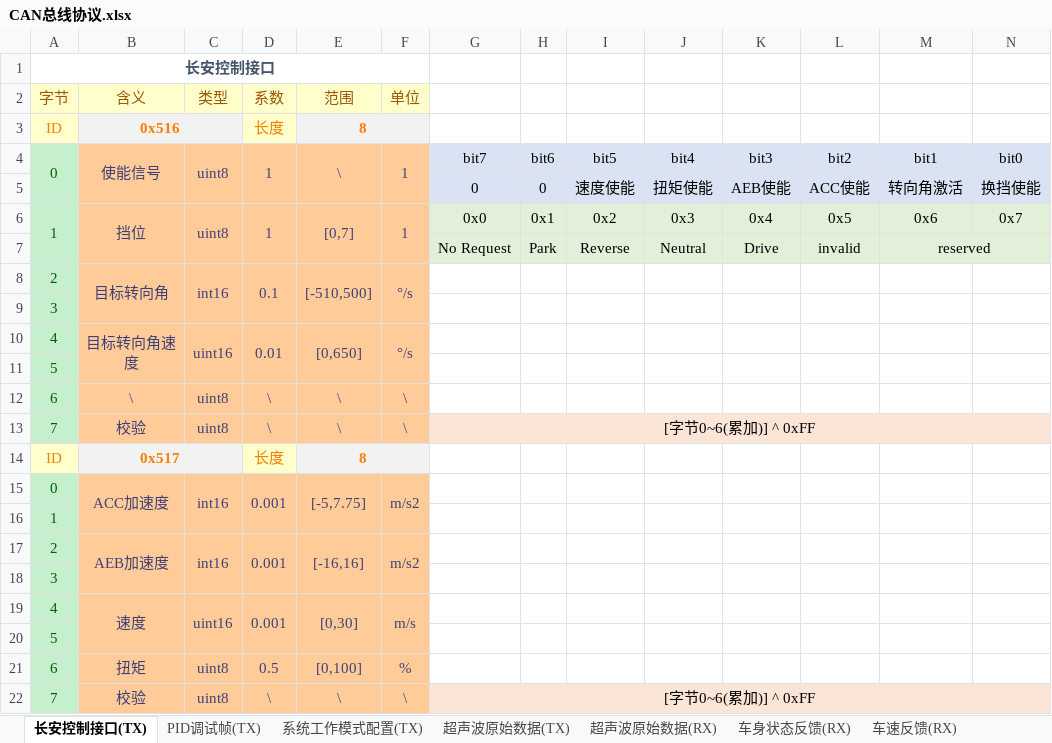
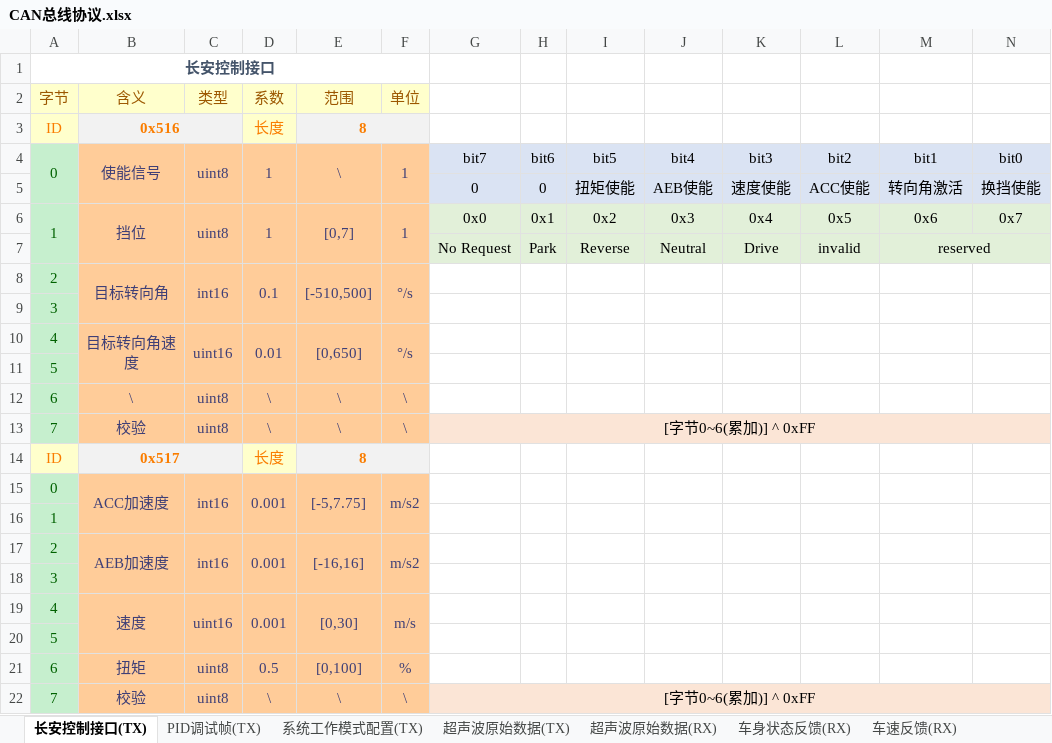
Before and after one commit to zgh551/APA_NXP, an Excel workbook: Doc/Protocol/CAN总线协议.xlsx, sheet 长安控制接口(TX), drawn as a sheet; values as stored, in another font and other column widths than the file's, no borders; the diff names each change by its address in the sheet, - before the commit and + after, or states it on an @@ line.

Commit message:
增加CAN总线协议

```diff
--- a/Doc/Protocol/CAN总线协议.xlsx (sheet 长安控制接口(TX))
+++ b/Doc/Protocol/CAN总线协议.xlsx (sheet 长安控制接口(TX))
-I5: 速度使能
+I5: 扭矩使能
-J5: 扭矩使能
+J5: AEB使能
-K5: AEB使能
+K5: 速度使能
```
